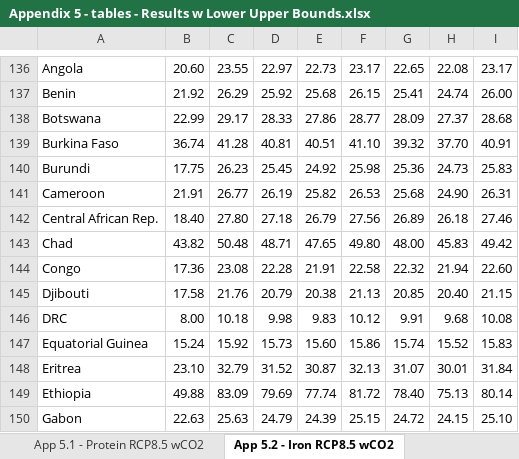
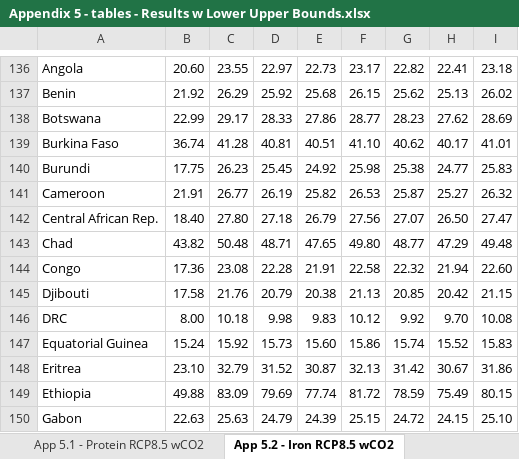
Before and after one commit to IFPRI/Mid-century-eCO2-fx-protein-iron-zinc, an Excel workbook: Appendix 5 - tables - Results w Lower Upper Bounds.xlsx, sheet App 5.2 - Iron RCP8.5 wCO2, drawn as a sheet; only a part is shown, gaps mark what is left out; values as stored, in another font and other column widths than the file's, no borders; the diff covers the shown part only; the diff names each change by its address in the sheet, - before the commit and + after, or states it on an @@ line.

```diff
--- a/Appendix 5 - tables - Results w Lower Upper Bounds.xlsx (sheet App 5.2 - Iron RCP8.5 wCO2)
+++ b/Appendix 5 - tables - Results w Lower Upper Bounds.xlsx (sheet App 5.2 - Iron RCP8.5 wCO2)
-G136: 22.65
+G136: 22.82
-H136: 22.08
+H136: 22.41
-I136: 23.17
+I136: 23.18
-G137: 25.41
+G137: 25.62
-H137: 24.74
+H137: 25.13
-I137: 26.00
+I137: 26.02
-G138: 28.09
+G138: 28.23
-H138: 27.37
+H138: 27.62
-I138: 28.68
+I138: 28.69
-G139: 39.32
+G139: 40.62
-H139: 37.70
+H139: 40.17
-I139: 40.91
+I139: 41.01
-G140: 25.36
+G140: 25.38
-H140: 24.73
+H140: 24.77
-G141: 25.68
+G141: 25.87
-H141: 24.90
+H141: 25.27
-I141: 26.31
+I141: 26.32
-G142: 26.89
+G142: 27.07
-H142: 26.18
+H142: 26.50
-I142: 27.46
+I142: 27.47
-G143: 48.00
+G143: 48.77
-H143: 45.83
+H143: 47.29
-I143: 49.42
+I143: 49.48
-H145: 20.40
+H145: 20.42
-G146: 9.91
+G146: 9.92
-H146: 9.68
+H146: 9.70
-G148: 31.07
+G148: 31.42
-H148: 30.01
+H148: 30.67
-I148: 31.84
+I148: 31.86
-G149: 78.40
+G149: 78.59
-H149: 75.13
+H149: 75.49
-I149: 80.14
+I149: 80.15
```
Also changed, not shown: 133 edited cells elsewhere in this sheet, sheet App 5.4 - By Region RCP4.5 wCO2, sheet App 5.5 - By Reg RCP8.5 woCO2, sheet App 5.3 - Zinc RCP8.5 wCO2, other sheet tabs, Figure 3 - bar charts - Net Impacts on Nutrient Avail Myers.xlsx, Figure 4 - bar charts - Total Estimated Impacts on Nutrient Avail.xlsx, 3 other files.
